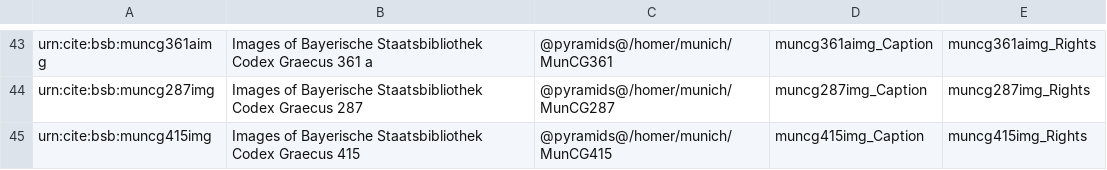
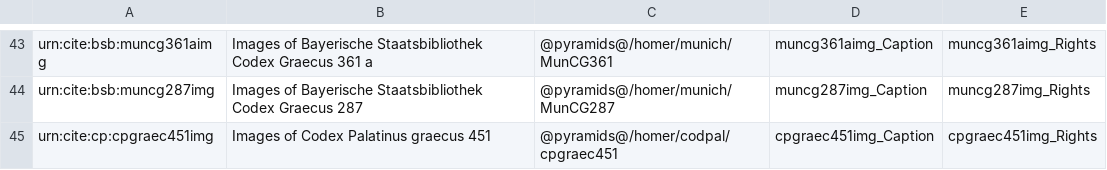
Before and after one commit to openmss/mss, a CSV file: extension-images/imgcollections.csv, drawn as a sheet; only a part is shown, gaps mark what is left out; removed rows and columns are numbered as before the commit, all else as after; the diff names each change by its address in the sheet, - before the commit and + after, or states it on an @@ line.

Commit message:
Correct cite ns.

```diff
--- a/extension-images/imgcollections.csv
+++ b/extension-images/imgcollections.csv
-row 45: urn:cite:bsb:muncg415img | Images of Bayerische Staatsbibliothek Codex Graecus 415 | @pyramids@/homer/munich/MunCG415 | muncg415img_Caption | muncg415img_Rights
+row 45: urn:cite:cp:cpgraec451img | Images of Codex Palatinus graecus 451 | @pyramids@/homer/codpal/cpgraec451 | cpgraec451img_Caption | cpgraec451img_Rights
```
Also changed, not shown: 1 other file.
